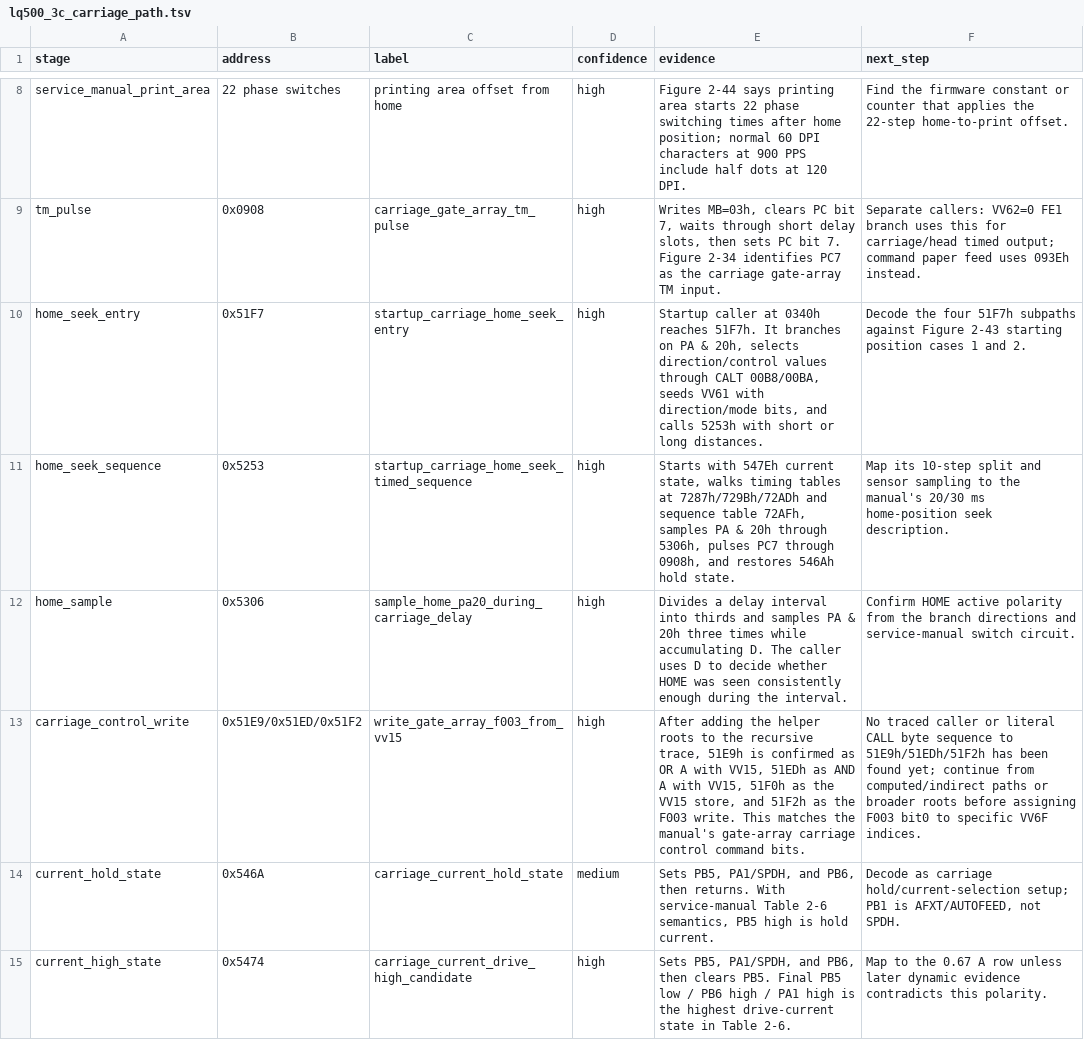
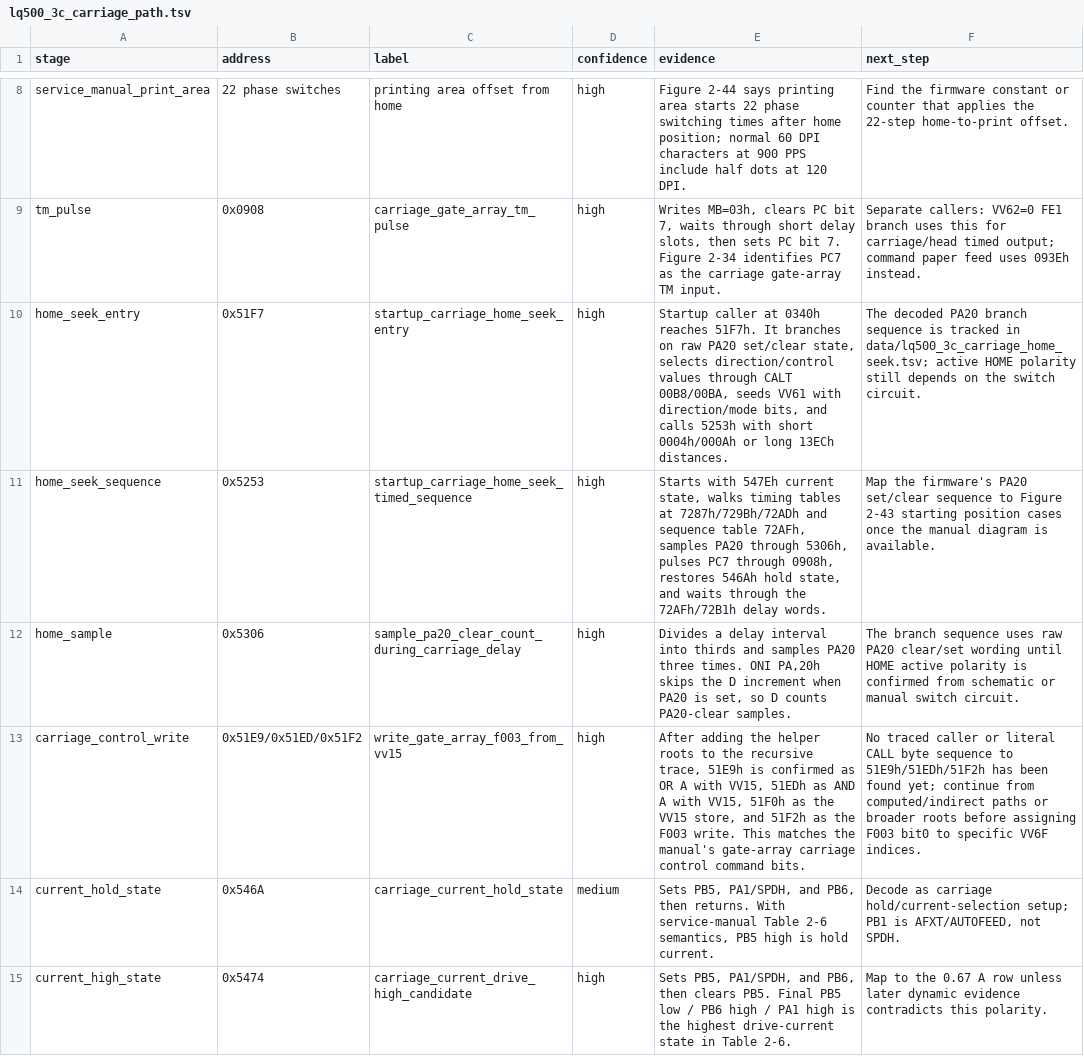
Before and after one commit to RealDeuce/epsonLQ500, a TSV file: data/lq500_3c_carriage_path.tsv, drawn as a sheet; only a part is shown, gaps mark what is left out; the diff covers the shown part only.

Commit message:
Trace carriage home-seek PA20 path

```diff
--- a/data/lq500_3c_carriage_path.tsv
+++ b/data/lq500_3c_carriage_path.tsv
@@ -9,5 +9,5 @@ service_manual_print_area	22 phase switches	printing area offset from home	high
 tm_pulse	0x0908	carriage_gate_array_tm_pulse	high	Writes MB=03h, clears PC bit 7, waits through short delay slots, then sets PC bit 7. Figure 2-34 identifies PC7 as the carriage gate-array TM input.	Separate callers: VV62=0 FE1 branch uses this for carriage/head timed output; command paper feed uses 093Eh instead.
-home_seek_entry	0x51F7	startup_carriage_home_seek_entry	high	Startup caller at 0340h reaches 51F7h. It branches on PA & 20h, selects direction/control values through CALT 00B8/00BA, seeds VV61 with direction/mode bits, and calls 5253h with short or long distances.	Decode the four 51F7h subpaths against Figure 2-43 starting position cases 1 and 2.
-home_seek_sequence	0x5253	startup_carriage_home_seek_timed_sequence	high	Starts with 547Eh current state, walks timing tables at 7287h/729Bh/72ADh and sequence table 72AFh, samples PA & 20h through 5306h, pulses PC7 through 0908h, and restores 546Ah hold state.	Map its 10-step split and sensor sampling to the manual's 20/30 ms home-position seek description.
-home_sample	0x5306	sample_home_pa20_during_carriage_delay	high	Divides a delay interval into thirds and samples PA & 20h three times while accumulating D. The caller uses D to decide whether HOME was seen consistently enough during the interval.	Confirm HOME active polarity from the branch directions and service-manual switch circuit.
+home_seek_entry	0x51F7	startup_carriage_home_seek_entry	high	Startup caller at 0340h reaches 51F7h. It branches on raw PA20 set/clear state, selects direction/control values through CALT 00B8/00BA, seeds VV61 with direction/mode bits, and calls 5253h with short 0004h/000Ah or long 13ECh distances.	The decoded PA20 branch sequence is tracked in data/lq500_3c_carriage_home_seek.tsv; active HOME polarity still depends on the switch circuit.
+home_seek_sequence	0x5253	startup_carriage_home_seek_timed_sequence	high	Starts with 547Eh current state, walks timing tables at 7287h/729Bh/72ADh and sequence table 72AFh, samples PA20 through 5306h, pulses PC7 through 0908h, restores 546Ah hold state, and waits through the 72AFh/72B1h delay words.	Map the firmware's PA20 set/clear sequence to Figure 2-43 starting position cases once the manual diagram is available.
+home_sample	0x5306	sample_pa20_clear_count_during_carriage_delay	high	Divides a delay interval into thirds and samples PA20 three times. ONI PA,20h skips the D increment when PA20 is set, so D counts PA20-clear samples.	The branch sequence uses raw PA20 clear/set wording until HOME active polarity is confirmed from schematic or manual switch circuit.
 carriage_control_write	0x51E9/0x51ED/0x51F2	write_gate_array_f003_from_vv15	high	After adding the helper roots to the recursive trace, 51E9h is confirmed as OR A with VV15, 51EDh as AND A with VV15, 51F0h as the VV15 store, and 51F2h as the F003 write. This matches the manual's gate-array carriage control command bits.	No traced caller or literal CALL byte sequence to 51E9h/51EDh/51F2h has been found yet; continue from computed/indirect paths or broader roots before assigning F003 bit0 to specific VV6F indices.
```
Also changed, not shown: 2 edited cells elsewhere in this file, data/lq500_3c_program_labels.tsv, data/lq500_3c_trace_roots.tsv, 12 other files.
